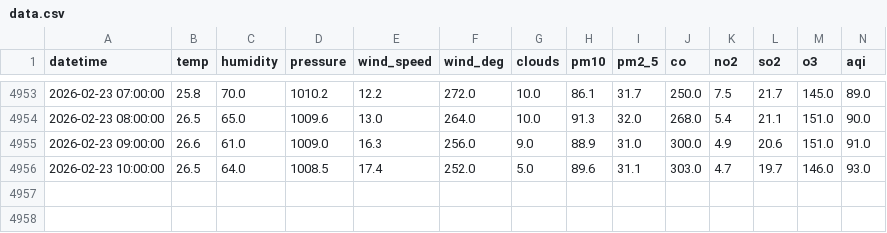
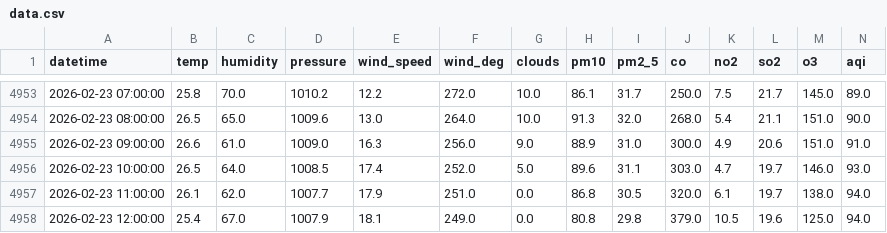
Before and after one commit to muhammadraza30/pearls-aqi-predictor, a CSV file: data/data.csv, drawn as a sheet; only a part is shown, gaps mark what is left out; rows hold the shown columns only; the diff names each change by its address in the sheet, - before the commit and + after, or states it on an @@ line.

```diff
--- a/data/data.csv
+++ b/data/data.csv
+row 4957: 2026-02-23 11:00:00 | 26.1 | 62.0 | 1007.7 | 17.9 | 251.0 | 0.0 | 86.8 | 30.5 | 320.0 | 6.1 | 19.7 | 138.0 | 94.0
+row 4958: 2026-02-23 12:00:00 | 25.4 | 67.0 | 1007.9 | 18.1 | 249.0 | 0.0 | 80.8 | 29.8 | 379.0 | 10.5 | 19.6 | 125.0 | 94.0
```
